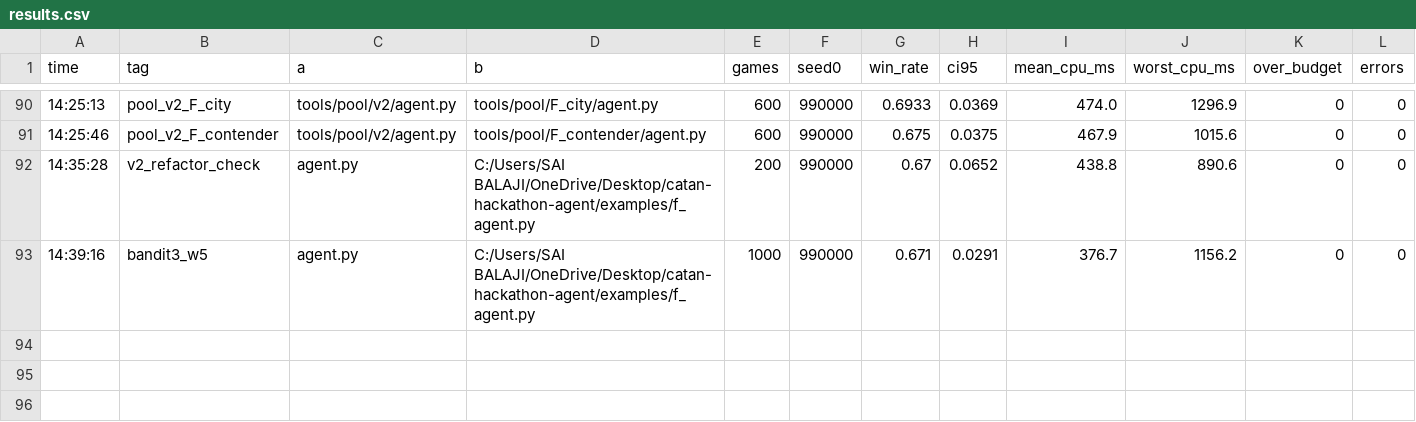
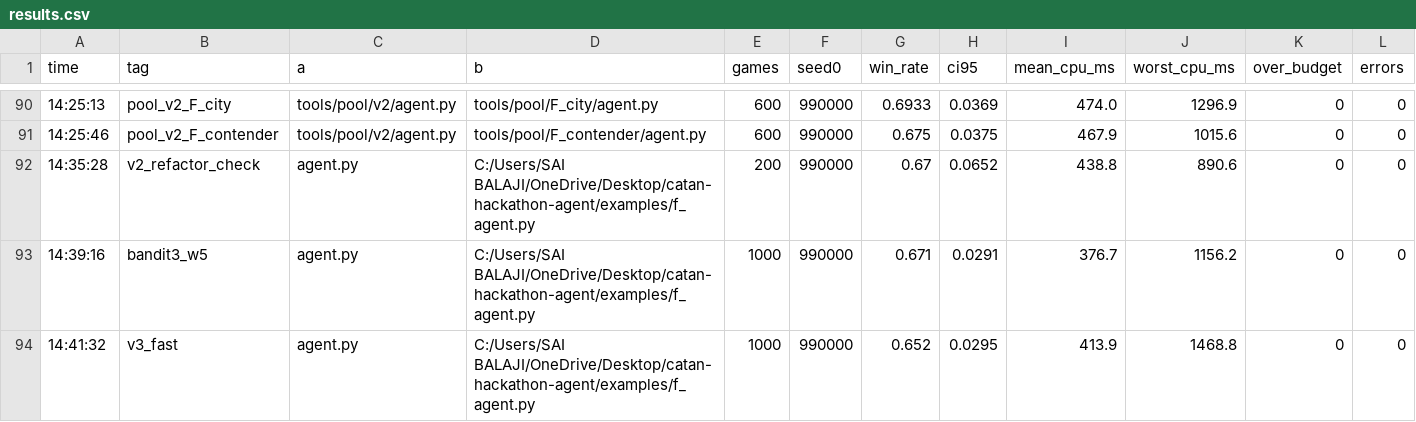
Before and after one commit to SaiBalajiSonga/hyde, a CSV file: tools/results.csv, drawn as a sheet; only a part is shown, gaps mark what is left out; rows hold the shown columns only; the diff names each change by its address in the sheet, - before the commit and + after, or states it on an @@ line.

```diff
--- a/tools/results.csv
+++ b/tools/results.csv
+row 94: 14:41:32 | v3_fast | agent.py | C:/Users/SAI BALAJI/OneDrive/Desktop/catan-hackathon-agent/examples/f_agent.py | 1000 | 990000 | 0.652 | 0.0295 | 413.9 | 1468.8 | 0 | 0
```
Also changed, not shown: 3 other files.
